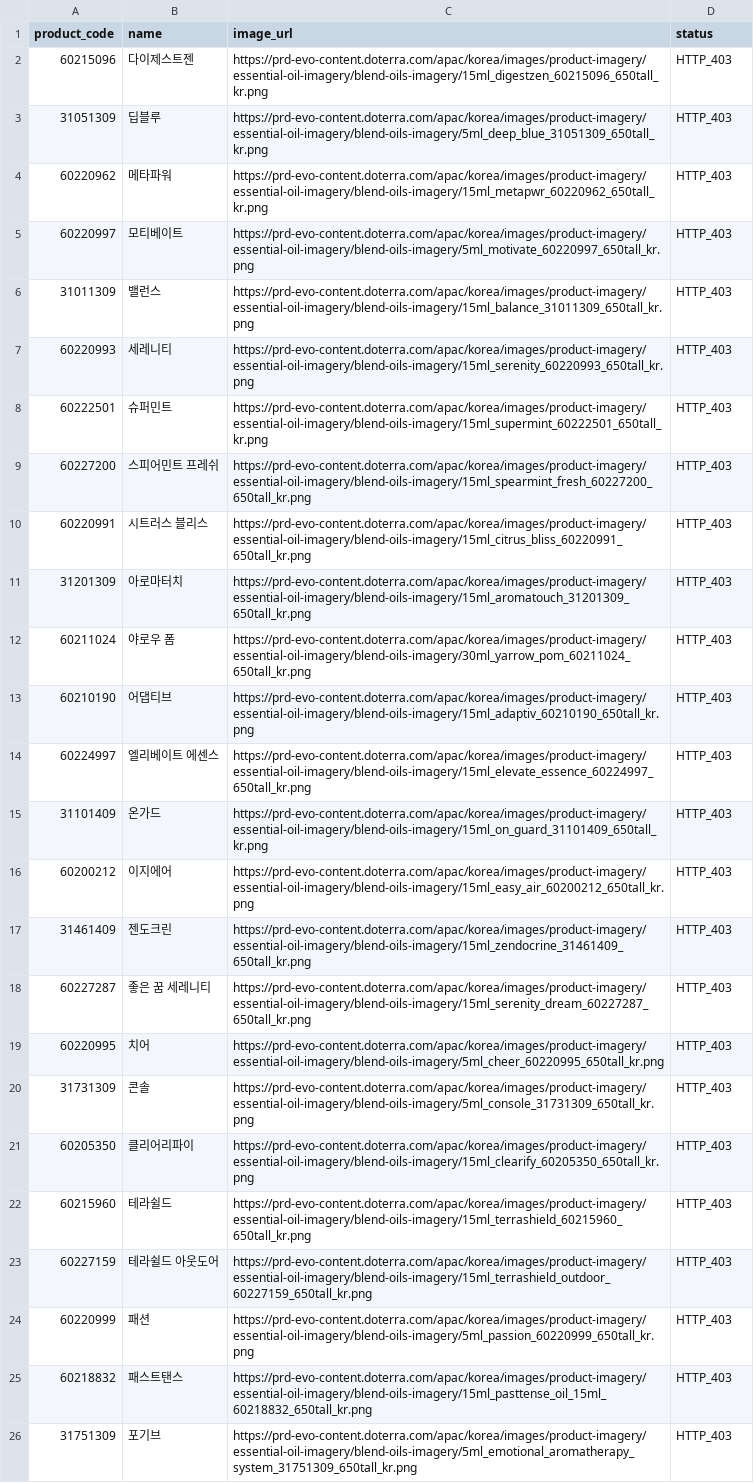
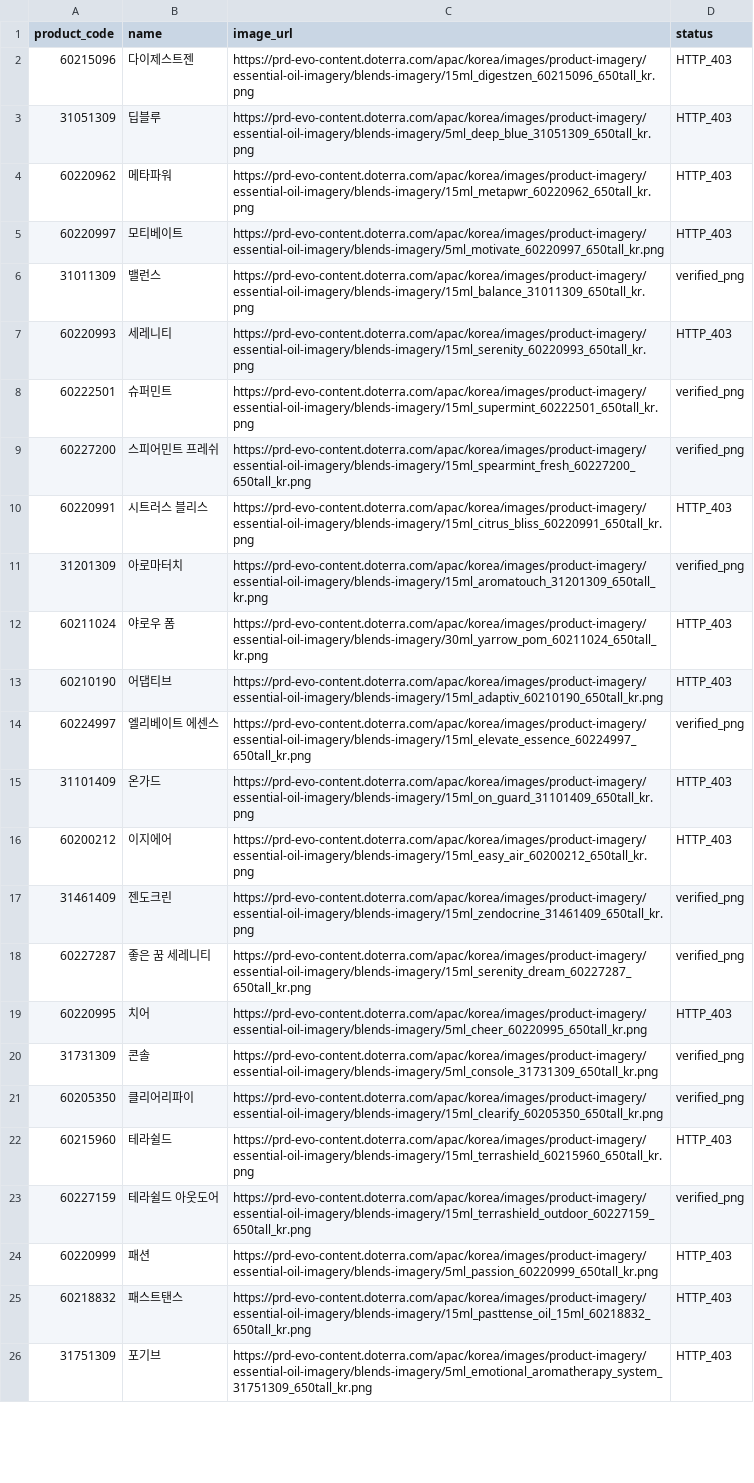
Before and after one commit to ri02000/green-index, a CSV file: image_pattern_probe.csv, drawn as a sheet; only a part is shown; the diff covers the shown part only; the diff names each change by its address in the sheet, - before the commit and + after, or states it on an @@ line.

```diff
--- a/image_pattern_probe.csv
+++ b/image_pattern_probe.csv
-C2 (image_url): https://prd-evo-content.doterra.com/apac/korea/images/product-imagery/essential-oil-imagery/blend-oils-imagery/15ml_digestzen_60215096_650tall_kr.png
+C2 (image_url): https://prd-evo-content.doterra.com/apac/korea/images/product-imagery/essential-oil-imagery/blends-imagery/15ml_digestzen_60215096_650tall_kr.png
-C3 (image_url): https://prd-evo-content.doterra.com/apac/korea/images/product-imagery/essential-oil-imagery/blend-oils-imagery/5ml_deep_blue_31051309_650tall_kr.png
+C3 (image_url): https://prd-evo-content.doterra.com/apac/korea/images/product-imagery/essential-oil-imagery/blends-imagery/5ml_deep_blue_31051309_650tall_kr.png
-C4 (image_url): https://prd-evo-content.doterra.com/apac/korea/images/product-imagery/essential-oil-imagery/blend-oils-imagery/15ml_metapwr_60220962_650tall_kr.png
+C4 (image_url): https://prd-evo-content.doterra.com/apac/korea/images/product-imagery/essential-oil-imagery/blends-imagery/15ml_metapwr_60220962_650tall_kr.png
-C5 (image_url): https://prd-evo-content.doterra.com/apac/korea/images/product-imagery/essential-oil-imagery/blend-oils-imagery/5ml_motivate_60220997_650tall_kr.png
+C5 (image_url): https://prd-evo-content.doterra.com/apac/korea/images/product-imagery/essential-oil-imagery/blends-imagery/5ml_motivate_60220997_650tall_kr.png
-C6 (image_url): https://prd-evo-content.doterra.com/apac/korea/images/product-imagery/essential-oil-imagery/blend-oils-imagery/15ml_balance_31011309_650tall_kr.png
+C6 (image_url): https://prd-evo-content.doterra.com/apac/korea/images/product-imagery/essential-oil-imagery/blends-imagery/15ml_balance_31011309_650tall_kr.png
-D6 (status): HTTP_403
+D6 (status): verified_png
-C7 (image_url): https://prd-evo-content.doterra.com/apac/korea/images/product-imagery/essential-oil-imagery/blend-oils-imagery/15ml_serenity_60220993_650tall_kr.png
+C7 (image_url): https://prd-evo-content.doterra.com/apac/korea/images/product-imagery/essential-oil-imagery/blends-imagery/15ml_serenity_60220993_650tall_kr.png
-C8 (image_url): https://prd-evo-content.doterra.com/apac/korea/images/product-imagery/essential-oil-imagery/blend-oils-imagery/15ml_supermint_60222501_650tall_kr.png
+C8 (image_url): https://prd-evo-content.doterra.com/apac/korea/images/product-imagery/essential-oil-imagery/blends-imagery/15ml_supermint_60222501_650tall_kr.png
-D8:D9 (status): HTTP_403
+D8:D9 (status): verified_png
-C9 (image_url): https://prd-evo-content.doterra.com/apac/korea/images/product-imagery/essential-oil-imagery/blend-oils-imagery/15ml_spearmint_fresh_60227200_650tall_kr.png
+C9 (image_url): https://prd-evo-content.doterra.com/apac/korea/images/product-imagery/essential-oil-imagery/blends-imagery/15ml_spearmint_fresh_60227200_650tall_kr.png
-C10 (image_url): https://prd-evo-content.doterra.com/apac/korea/images/product-imagery/essential-oil-imagery/blend-oils-imagery/15ml_citrus_bliss_60220991_650tall_kr.png
+C10 (image_url): https://prd-evo-content.doterra.com/apac/korea/images/product-imagery/essential-oil-imagery/blends-imagery/15ml_citrus_bliss_60220991_650tall_kr.png
-C11 (image_url): https://prd-evo-content.doterra.com/apac/korea/images/product-imagery/essential-oil-imagery/blend-oils-imagery/15ml_aromatouch_31201309_650tall_kr.png
+C11 (image_url): https://prd-evo-content.doterra.com/apac/korea/images/product-imagery/essential-oil-imagery/blends-imagery/15ml_aromatouch_31201309_650tall_kr.png
-D11 (status): HTTP_403
+D11 (status): verified_png
-C12 (image_url): https://prd-evo-content.doterra.com/apac/korea/images/product-imagery/essential-oil-imagery/blend-oils-imagery/30ml_yarrow_pom_60211024_650tall_kr.png
+C12 (image_url): https://prd-evo-content.doterra.com/apac/korea/images/product-imagery/essential-oil-imagery/blends-imagery/30ml_yarrow_pom_60211024_650tall_kr.png
-C13 (image_url): https://prd-evo-content.doterra.com/apac/korea/images/product-imagery/essential-oil-imagery/blend-oils-imagery/15ml_adaptiv_60210190_650tall_kr.png
+C13 (image_url): https://prd-evo-content.doterra.com/apac/korea/images/product-imagery/essential-oil-imagery/blends-imagery/15ml_adaptiv_60210190_650tall_kr.png
-C14 (image_url): https://prd-evo-content.doterra.com/apac/korea/images/product-imagery/essential-oil-imagery/blend-oils-imagery/15ml_elevate_essence_60224997_650tall_kr.png
+C14 (image_url): https://prd-evo-content.doterra.com/apac/korea/images/product-imagery/essential-oil-imagery/blends-imagery/15ml_elevate_essence_60224997_650tall_kr.png
-D14 (status): HTTP_403
+D14 (status): verified_png
-C15 (image_url): https://prd-evo-content.doterra.com/apac/korea/images/product-imagery/essential-oil-imagery/blend-oils-imagery/15ml_on_guard_31101409_650tall_kr.png
+C15 (image_url): https://prd-evo-content.doterra.com/apac/korea/images/product-imagery/essential-oil-imagery/blends-imagery/15ml_on_guard_31101409_650tall_kr.png
-C16 (image_url): https://prd-evo-content.doterra.com/apac/korea/images/product-imagery/essential-oil-imagery/blend-oils-imagery/15ml_easy_air_60200212_650tall_kr.png
+C16 (image_url): https://prd-evo-content.doterra.com/apac/korea/images/product-imagery/essential-oil-imagery/blends-imagery/15ml_easy_air_60200212_650tall_kr.png
-C17 (image_url): https://prd-evo-content.doterra.com/apac/korea/images/product-imagery/essential-oil-imagery/blend-oils-imagery/15ml_zendocrine_31461409_650tall_kr.png
+C17 (image_url): https://prd-evo-content.doterra.com/apac/korea/images/product-imagery/essential-oil-imagery/blends-imagery/15ml_zendocrine_31461409_650tall_kr.png
-D17:D18 (status): HTTP_403
+D17:D18 (status): verified_png
-C18 (image_url): https://prd-evo-content.doterra.com/apac/korea/images/product-imagery/essential-oil-imagery/blend-oils-imagery/15ml_serenity_dream_60227287_650tall_kr.png
+C18 (image_url): https://prd-evo-content.doterra.com/apac/korea/images/product-imagery/essential-oil-imagery/blends-imagery/15ml_serenity_dream_60227287_650tall_kr.png
-C19 (image_url): https://prd-evo-content.doterra.com/apac/korea/images/product-imagery/essential-oil-imagery/blend-oils-imagery/5ml_cheer_60220995_650tall_kr.png
+C19 (image_url): https://prd-evo-content.doterra.com/apac/korea/images/product-imagery/essential-oil-imagery/blends-imagery/5ml_cheer_60220995_650tall_kr.png
-C20 (image_url): https://prd-evo-content.doterra.com/apac/korea/images/product-imagery/essential-oil-imagery/blend-oils-imagery/5ml_console_31731309_650tall_kr.png
+C20 (image_url): https://prd-evo-content.doterra.com/apac/korea/images/product-imagery/essential-oil-imagery/blends-imagery/5ml_console_31731309_650tall_kr.png
-D20:D21 (status): HTTP_403
+D20:D21 (status): verified_png
-C21 (image_url): https://prd-evo-content.doterra.com/apac/korea/images/product-imagery/essential-oil-imagery/blend-oils-imagery/15ml_clearify_60205350_650tall_kr.png
+C21 (image_url): https://prd-evo-content.doterra.com/apac/korea/images/product-imagery/essential-oil-imagery/blends-imagery/15ml_clearify_60205350_650tall_kr.png
-C22 (image_url): https://prd-evo-content.doterra.com/apac/korea/images/product-imagery/essential-oil-imagery/blend-oils-imagery/15ml_terrashield_60215960_650tall_kr.png
+C22 (image_url): https://prd-evo-content.doterra.com/apac/korea/images/product-imagery/essential-oil-imagery/blends-imagery/15ml_terrashield_60215960_650tall_kr.png
-C23 (image_url): https://prd-evo-content.doterra.com/apac/korea/images/product-imagery/essential-oil-imagery/blend-oils-imagery/15ml_terrashield_outdoor_60227159_650tall_kr.png
+C23 (image_url): https://prd-evo-content.doterra.com/apac/korea/images/product-imagery/essential-oil-imagery/blends-imagery/15ml_terrashield_outdoor_60227159_650tall_kr.png
-D23 (status): HTTP_403
+D23 (status): verified_png
-C24 (image_url): https://prd-evo-content.doterra.com/apac/korea/images/product-imagery/essential-oil-imagery/blend-oils-imagery/5ml_passion_60220999_650tall_kr.png
+C24 (image_url): https://prd-evo-content.doterra.com/apac/korea/images/product-imagery/essential-oil-imagery/blends-imagery/5ml_passion_60220999_650tall_kr.png
-C25 (image_url): https://prd-evo-content.doterra.com/apac/korea/images/product-imagery/essential-oil-imagery/blend-oils-imagery/15ml_pasttense_oil_15ml_60218832_650tall_kr.png
+C25 (image_url): https://prd-evo-content.doterra.com/apac/korea/images/product-imagery/essential-oil-imagery/blends-imagery/15ml_pasttense_oil_15ml_60218832_650tall_kr.png
-C26 (image_url): https://prd-evo-content.doterra.com/apac/korea/images/product-imagery/essential-oil-imagery/blend-oils-imagery/5ml_emotional_aromatherapy_system_31751309_650tall_kr.png
+C26 (image_url): https://prd-evo-content.doterra.com/apac/korea/images/product-imagery/essential-oil-imagery/blends-imagery/5ml_emotional_aromatherapy_system_31751309_650tall_kr.png
```
Also changed, not shown: 19 removed rows and 4 edited cells elsewhere in this file, image_candidates.csv, image_sources.csv, 4 other files.
